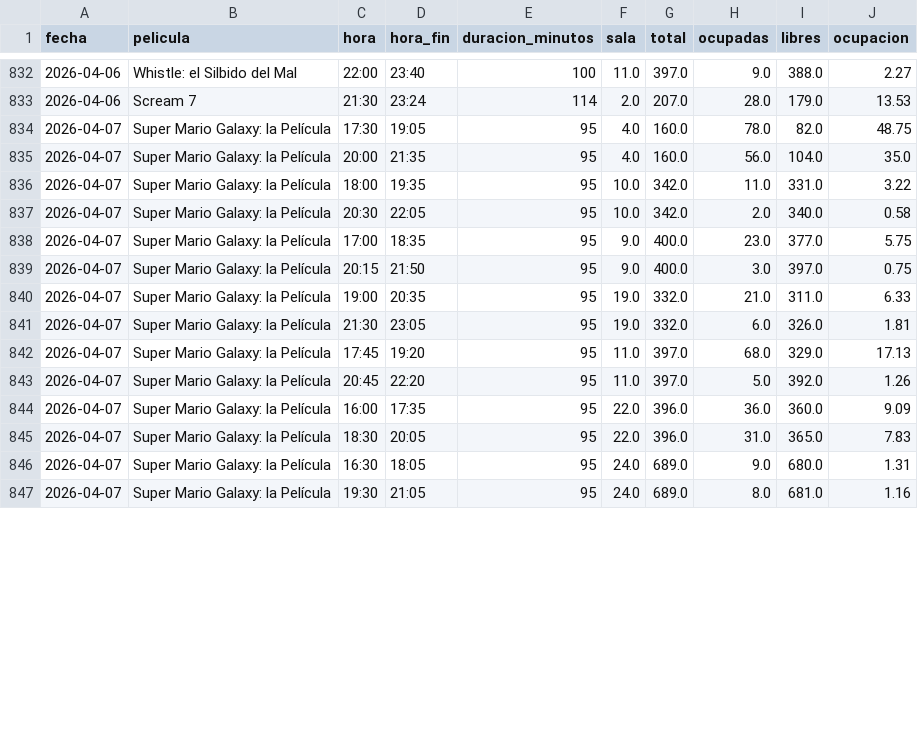
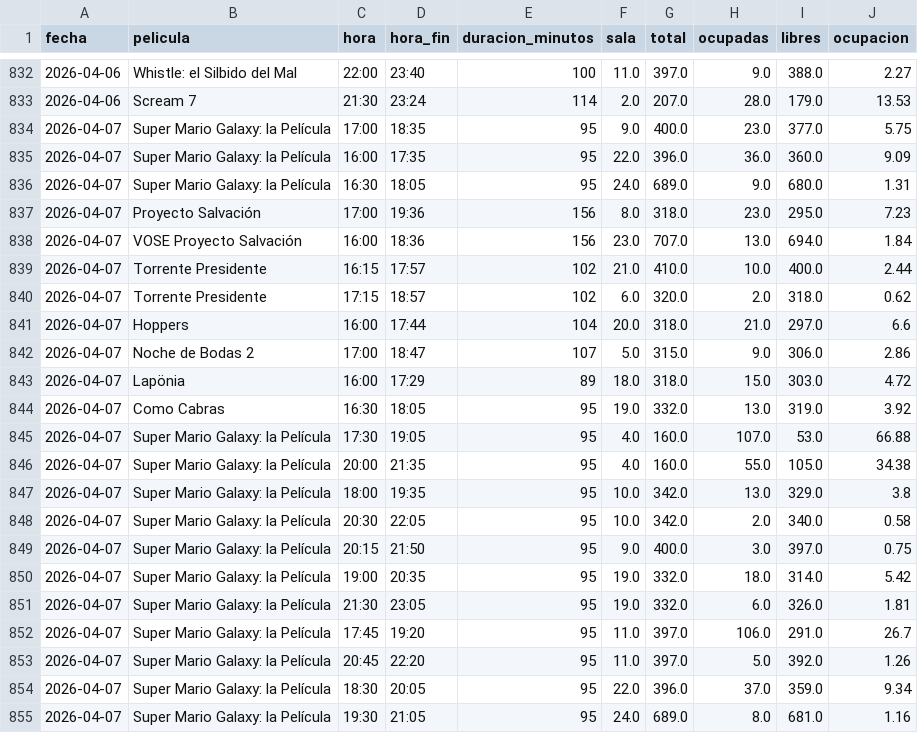
Before and after one commit to theASERone/kineScraper, a CSV file: ocupacion_kinepolis.csv, drawn as a sheet; only a part is shown, gaps mark what is left out; the diff covers the shown part only.

```diff
--- a/ocupacion_kinepolis.csv
+++ b/ocupacion_kinepolis.csv
@@ -833,15 +833,23 @@
 2026-04-06,Scream 7,21:30,23:24,114,2.0,207.0,28.0,179.0,13.53
-2026-04-07,Super Mario Galaxy: la Película,17:30,19:05,95,4.0,160.0,78.0,82.0,48.75
-2026-04-07,Super Mario Galaxy: la Película,20:00,21:35,95,4.0,160.0,56.0,104.0,35.0
-2026-04-07,Super Mario Galaxy: la Película,18:00,19:35,95,10.0,342.0,11.0,331.0,3.22
+2026-04-07,Super Mario Galaxy: la Película,17:00,18:35,95,9.0,400.0,23.0,377.0,5.75
+2026-04-07,Super Mario Galaxy: la Película,16:00,17:35,95,22.0,396.0,36.0,360.0,9.09
+2026-04-07,Super Mario Galaxy: la Película,16:30,18:05,95,24.0,689.0,9.0,680.0,1.31
+2026-04-07,Proyecto Salvación,17:00,19:36,156,8.0,318.0,23.0,295.0,7.23
+2026-04-07,VOSE Proyecto Salvación,16:00,18:36,156,23.0,707.0,13.0,694.0,1.84
+2026-04-07,Torrente Presidente,16:15,17:57,102,21.0,410.0,10.0,400.0,2.44
+2026-04-07,Torrente Presidente,17:15,18:57,102,6.0,320.0,2.0,318.0,0.62
+2026-04-07,Hoppers,16:00,17:44,104,20.0,318.0,21.0,297.0,6.6
+2026-04-07,Noche de Bodas 2,17:00,18:47,107,5.0,315.0,9.0,306.0,2.86
+2026-04-07,Lapönia,16:00,17:29,89,18.0,318.0,15.0,303.0,4.72
+2026-04-07,Como Cabras,16:30,18:05,95,19.0,332.0,13.0,319.0,3.92
+2026-04-07,Super Mario Galaxy: la Película,17:30,19:05,95,4.0,160.0,107.0,53.0,66.88
+2026-04-07,Super Mario Galaxy: la Película,20:00,21:35,95,4.0,160.0,55.0,105.0,34.38
+2026-04-07,Super Mario Galaxy: la Película,18:00,19:35,95,10.0,342.0,13.0,329.0,3.8
 2026-04-07,Super Mario Galaxy: la Película,20:30,22:05,95,10.0,342.0,2.0,340.0,0.58
-2026-04-07,Super Mario Galaxy: la Película,17:00,18:35,95,9.0,400.0,23.0,377.0,5.75
 2026-04-07,Super Mario Galaxy: la Película,20:15,21:50,95,9.0,400.0,3.0,397.0,0.75
-2026-04-07,Super Mario Galaxy: la Película,19:00,20:35,95,19.0,332.0,21.0,311.0,6.33
+2026-04-07,Super Mario Galaxy: la Película,19:00,20:35,95,19.0,332.0,18.0,314.0,5.42
 2026-04-07,Super Mario Galaxy: la Película,21:30,23:05,95,19.0,332.0,6.0,326.0,1.81
-2026-04-07,Super Mario Galaxy: la Película,17:45,19:20,95,11.0,397.0,68.0,329.0,17.13
+2026-04-07,Super Mario Galaxy: la Película,17:45,19:20,95,11.0,397.0,106.0,291.0,26.7
 2026-04-07,Super Mario Galaxy: la Película,20:45,22:20,95,11.0,397.0,5.0,392.0,1.26
-2026-04-07,Super Mario Galaxy: la Película,16:00,17:35,95,22.0,396.0,36.0,360.0,9.09
-2026-04-07,Super Mario Galaxy: la Película,18:30,20:05,95,22.0,396.0,31.0,365.0,7.83
-2026-04-07,Super Mario Galaxy: la Película,16:30,18:05,95,24.0,689.0,9.0,680.0,1.31
+2026-04-07,Super Mario Galaxy: la Película,18:30,20:05,95,22.0,396.0,37.0,359.0,9.34
 2026-04-07,Super Mario Galaxy: la Película,19:30,21:05,95,24.0,689.0,8.0,681.0,1.16
```
Also changed, not shown: 9 removed rows and 75 edited cells elsewhere in this file, 1 other file.
